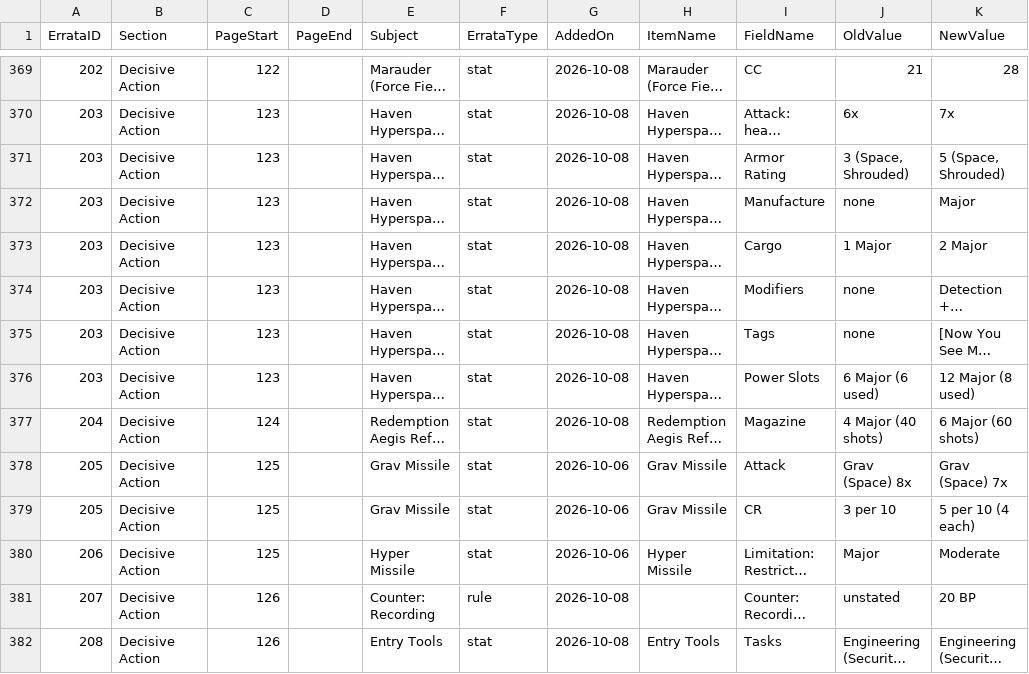
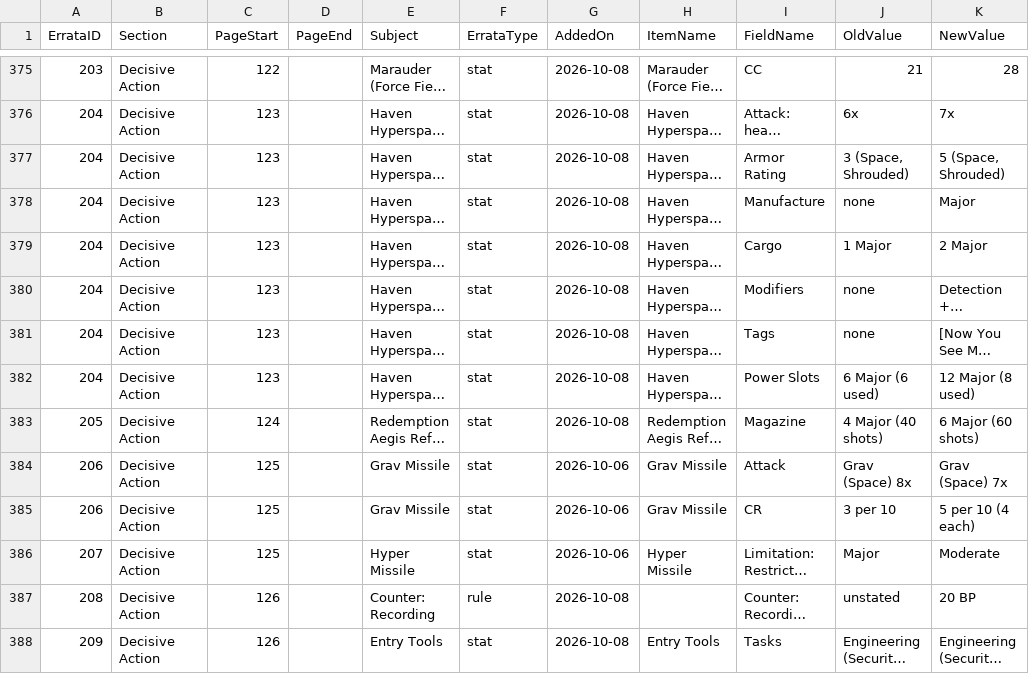
Before and after one commit to SeekerJST/RedemptionItemCreatorPHP, a CSV file: docs/errata.csv, drawn as a sheet; only a part is shown, gaps mark what is left out; long unchanged cells end in …; addresses are those after the commit; the diff covers the shown part only; the diff names each change by its address in the sheet, - before the commit and + after, or states it on an @@ line.

```diff
--- a/docs/errata.csv
+++ b/docs/errata.csv
-A375 (ErrataID): 202
+A375 (ErrataID): 203
-A376:A382 (ErrataID): 203
+A376:A382 (ErrataID): 204
-A383 (ErrataID): 204
+A383 (ErrataID): 205
-A384:A385 (ErrataID): 205
+A384:A385 (ErrataID): 206
-A386 (ErrataID): 206
+A386 (ErrataID): 207
-A387 (ErrataID): 207
+A387 (ErrataID): 208
-A388 (ErrataID): 208
+A388 (ErrataID): 209
```
Also changed, not shown: 6 added rows and 38 edited cells elsewhere in this file, 5 other files.
